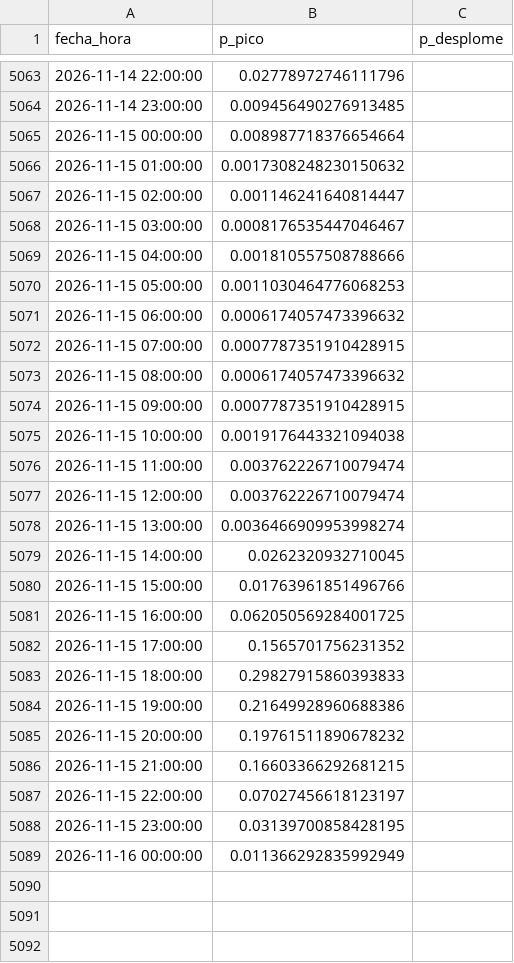
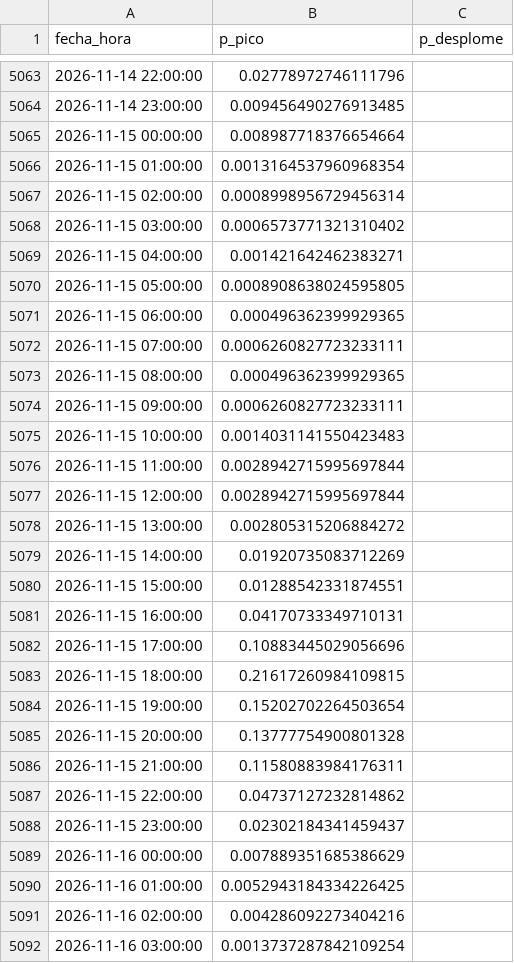
Before and after one commit to Ziskito/xm-spot-price-predictor, a CSV file: data/processed/resultados/probabilidades_eventos_72h_realista_2026.csv, drawn as a sheet; only a part is shown, gaps mark what is left out; the diff covers the shown part only.

```diff
--- a/data/processed/resultados/probabilidades_eventos_72h_realista_2026.csv
+++ b/data/processed/resultados/probabilidades_eventos_72h_realista_2026.csv
@@ -5065,25 +5065,28 @@ fecha_hora,p_pico,p_desplome
 2026-11-15 00:00:00,0.008987718376654664,
-2026-11-15 01:00:00,0.0017308248230150632,
-2026-11-15 02:00:00,0.001146241640814447,
-2026-11-15 03:00:00,0.0008176535447046467,
-2026-11-15 04:00:00,0.001810557508788666,
-2026-11-15 05:00:00,0.0011030464776068253,
-2026-11-15 06:00:00,0.0006174057473396632,
-2026-11-15 07:00:00,0.0007787351910428915,
-2026-11-15 08:00:00,0.0006174057473396632,
-2026-11-15 09:00:00,0.0007787351910428915,
-2026-11-15 10:00:00,0.0019176443321094038,
-2026-11-15 11:00:00,0.003762226710079474,
-2026-11-15 12:00:00,0.003762226710079474,
-2026-11-15 13:00:00,0.0036466909953998274,
-2026-11-15 14:00:00,0.0262320932710045,
-2026-11-15 15:00:00,0.01763961851496766,
-2026-11-15 16:00:00,0.062050569284001725,
-2026-11-15 17:00:00,0.1565701756231352,
-2026-11-15 18:00:00,0.29827915860393833,
-2026-11-15 19:00:00,0.21649928960688386,
-2026-11-15 20:00:00,0.19761511890678232,
-2026-11-15 21:00:00,0.16603366292681215,
-2026-11-15 22:00:00,0.07027456618123197,
-2026-11-15 23:00:00,0.03139700858428195,
-2026-11-16 00:00:00,0.011366292835992949,
+2026-11-15 01:00:00,0.0013164537960968354,
+2026-11-15 02:00:00,0.0008998956729456314,
+2026-11-15 03:00:00,0.0006573771321310402,
+2026-11-15 04:00:00,0.001421642462383271,
+2026-11-15 05:00:00,0.0008908638024595805,
+2026-11-15 06:00:00,0.000496362399929365,
+2026-11-15 07:00:00,0.0006260827723233111,
+2026-11-15 08:00:00,0.000496362399929365,
+2026-11-15 09:00:00,0.0006260827723233111,
+2026-11-15 10:00:00,0.0014031141550423483,
+2026-11-15 11:00:00,0.0028942715995697844,
+2026-11-15 12:00:00,0.0028942715995697844,
+2026-11-15 13:00:00,0.002805315206884272,
+2026-11-15 14:00:00,0.01920735083712269,
+2026-11-15 15:00:00,0.01288542331874551,
+2026-11-15 16:00:00,0.04170733349710131,
+2026-11-15 17:00:00,0.10883445029056696,
+2026-11-15 18:00:00,0.21617260984109815,
+2026-11-15 19:00:00,0.15202702264503654,
+2026-11-15 20:00:00,0.13777754900801328,
+2026-11-15 21:00:00,0.11580883984176311,
+2026-11-15 22:00:00,0.04737127232814862,
+2026-11-15 23:00:00,0.02302184341459437,
+2026-11-16 00:00:00,0.007889351685386629,
+2026-11-16 01:00:00,0.0052943184334226425,
+2026-11-16 02:00:00,0.004286092273404216,
+2026-11-16 03:00:00,0.0013737287842109254,
```
Also changed, not shown: 21 added rows elsewhere in this file, data/processed/resultados/probabilidades_eventos_24h_realista_2026.csv, data/processed/resultados/pronostico_realista_bandas_24h_2026.csv, 9 other files.
